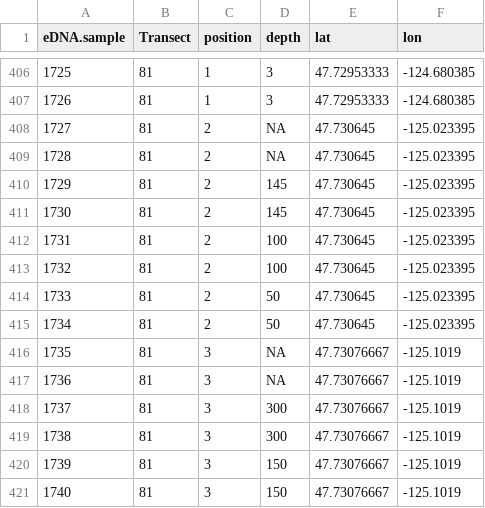
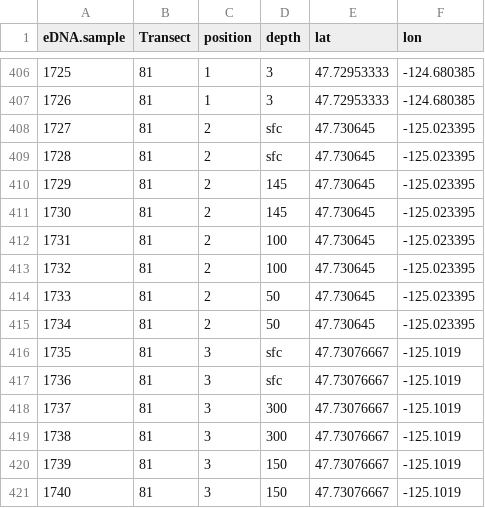
Before and after one commit to nwfsc-cb/eDNA-Hake, a CSV file: Data/eDNA.samples.with.lat.lon.csv, drawn as a sheet; only a part is shown, gaps mark what is left out.

```diff
--- a/Data/eDNA.samples.with.lat.lon.csv
+++ b/Data/eDNA.samples.with.lat.lon.csv
@@ -407,4 +407,4 @@ eDNA.sample,Transect,position,depth,lat,lon
 1726,81,1,3,47.72953333,-124.680385
-1727,81,2,NA,47.730645,-125.023395
-1728,81,2,NA,47.730645,-125.023395
+1727,81,2,sfc,47.730645,-125.023395
+1728,81,2,sfc,47.730645,-125.023395
 1729,81,2,145,47.730645,-125.023395
@@ -415,4 +415,4 @@ eDNA.sample,Transect,position,depth,lat,lon
 1734,81,2,50,47.730645,-125.023395
-1735,81,3,NA,47.73076667,-125.1019
-1736,81,3,NA,47.73076667,-125.1019
+1735,81,3,sfc,47.73076667,-125.1019
+1736,81,3,sfc,47.73076667,-125.1019
 1737,81,3,300,47.73076667,-125.1019
```
Also changed, not shown: 2 other files.
